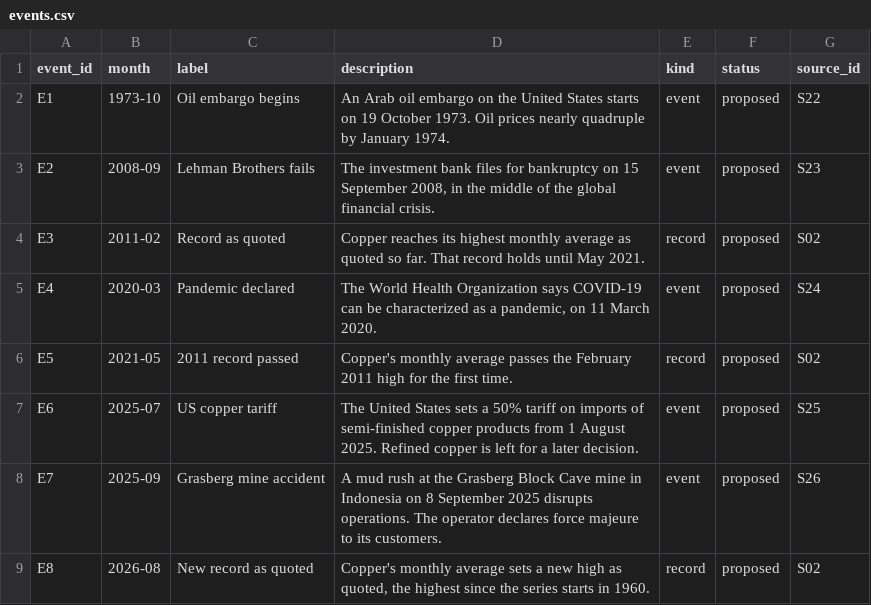
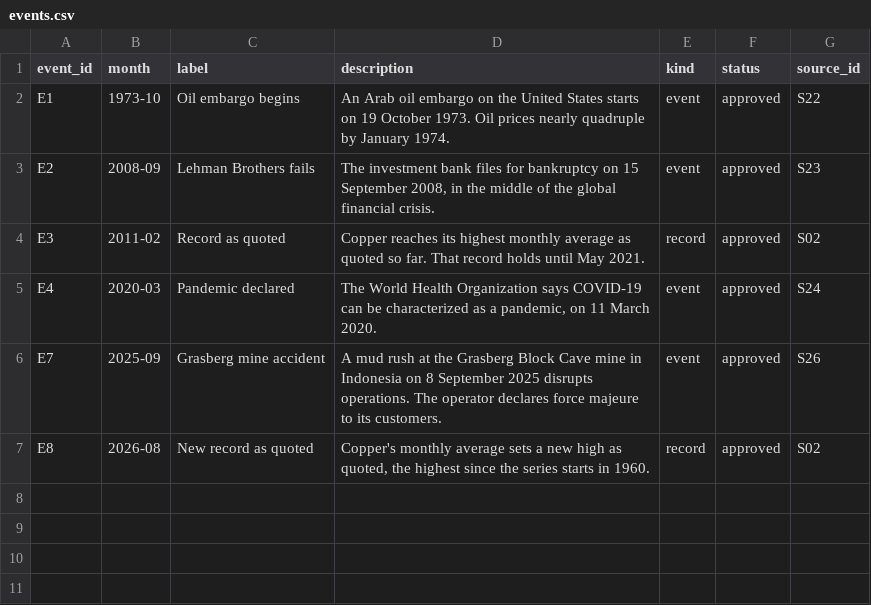
Before and after one commit to Behindokht/copper-market-analysis, a CSV file: copper_database/collected/events.csv, drawn as a sheet.

Commit message:
One long story page: chapters with anchors, guesses before reveals, interlude, supply map, summary; events approved
Hero title changed. Chapters: record (guess 2, euro sentence, six approved events), not only copper, dollar (guess 1), aluminium, supply (Equal Earth map built in Python as plain SVG, reserve life as a simple ratio), demand, what it adds up to. Nav scroll-spy; data quality is the appendix.

```diff
--- a/copper_database/collected/events.csv
+++ b/copper_database/collected/events.csv
@@ -1,9 +1,7 @@
 event_id,month,label,description,kind,status,source_id
-E1,1973-10,Oil embargo begins,An Arab oil embargo on the United States starts on 19 October 1973. Oil prices nearly quadruple by January 1974.,event,proposed,S22
-E2,2008-09,Lehman Brothers fails,"The investment bank files for bankruptcy on 15 September 2008, in the middle of the global financial crisis.",event,proposed,S23
-E3,2011-02,Record as quoted,Copper reaches its highest monthly average as quoted so far. That record holds until May 2021.,record,proposed,S02
-E4,2020-03,Pandemic declared,"The World Health Organization says COVID-19 can be characterized as a pandemic, on 11 March 2020.",event,proposed,S24
-E5,2021-05,2011 record passed,Copper's monthly average passes the February 2011 high for the first time.,record,proposed,S02
-E6,2025-07,US copper tariff,The United States sets a 50% tariff on imports of semi-finished copper products from 1 August 2025. Refined copper is left for a later decision.,event,proposed,S25
-E7,2025-09,Grasberg mine accident,A mud rush at the Grasberg Block Cave mine in Indonesia on 8 September 2025 disrupts operations. The operator declares force majeure to its customers.,event,proposed,S26
-E8,2026-08,New record as quoted,"Copper's monthly average sets a new high as quoted, the highest since the series starts in 1960.",record,proposed,S02
+E1,1973-10,Oil embargo begins,An Arab oil embargo on the United States starts on 19 October 1973. Oil prices nearly quadruple by January 1974.,event,approved,S22
+E2,2008-09,Lehman Brothers fails,"The investment bank files for bankruptcy on 15 September 2008, in the middle of the global financial crisis.",event,approved,S23
+E3,2011-02,Record as quoted,Copper reaches its highest monthly average as quoted so far. That record holds until May 2021.,record,approved,S02
+E4,2020-03,Pandemic declared,"The World Health Organization says COVID-19 can be characterized as a pandemic, on 11 March 2020.",event,approved,S24
+E7,2025-09,Grasberg mine accident,A mud rush at the Grasberg Block Cave mine in Indonesia on 8 September 2025 disrupts operations. The operator declares force majeure to its customers.,event,approved,S26
+E8,2026-08,New record as quoted,"Copper's monthly average sets a new high as quoted, the highest since the series starts in 1960.",record,approved,S02
```
Also changed, not shown: copper_database/collected/sources.csv, results/res_dashboard_checks.csv, 34 other files.
